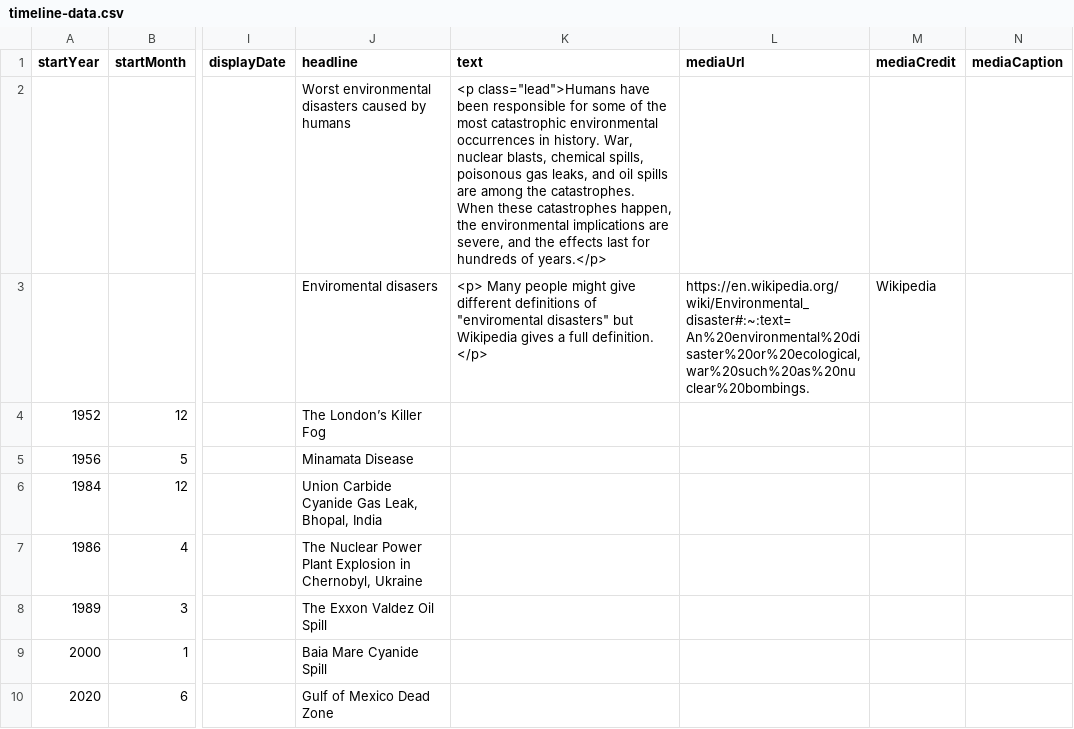
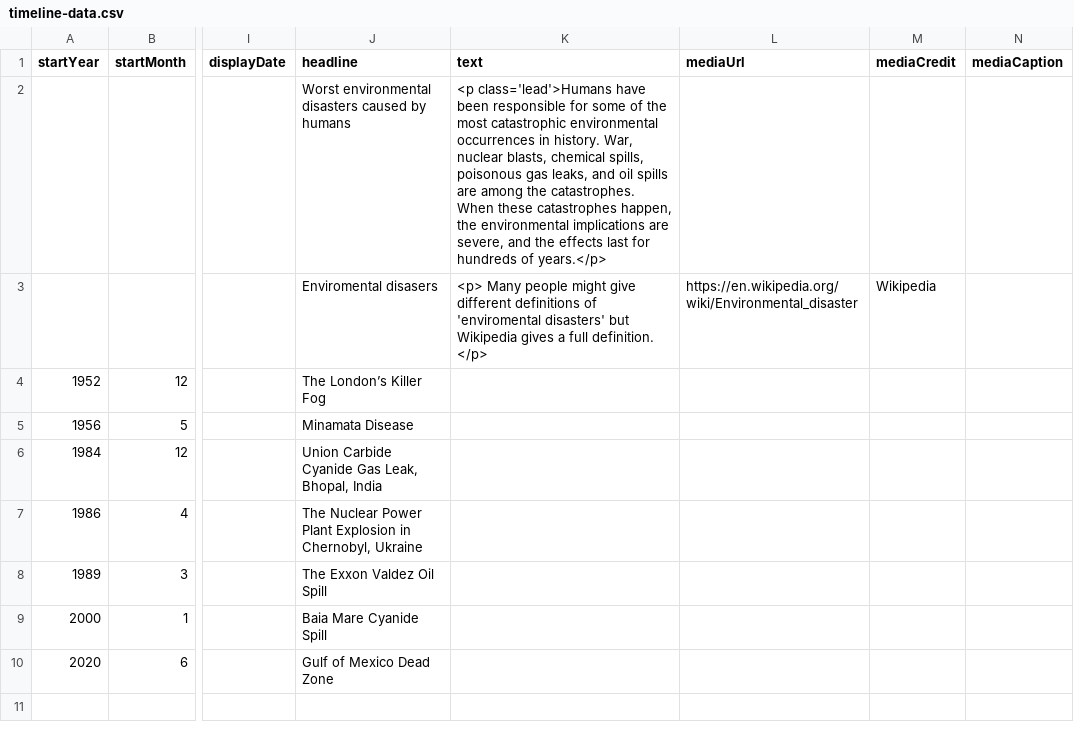
Before and after one commit to DeustoKom/MSGW2022-timeline, a CSV file: docs/smd/timeline-data.csv, drawn as a sheet; only a part is shown, gaps mark what is left out; the diff names each change by its address in the sheet, - before the commit and + after, or states it on an @@ line.

Commit message:
Attempt to fix quotes

```diff
--- a/docs/smd/timeline-data.csv
+++ b/docs/smd/timeline-data.csv
-K2 (text): <p class="lead">Humans have been…
+K2 (text): <p class='lead'>Humans have been…
-K3 (text): …definitions of "enviromental disasters" but Wikipedia…
+K3 (text): …definitions of 'enviromental disasters' but Wikipedia…
-L3 (mediaUrl): https://en.wikipedia.org/wiki/Environmental_disaster#:~:text=An%20environmental%20disaster%20or%20ecological,war%20such%20as%20nuclear%20bombings.
+L3 (mediaUrl): https://en.wikipedia.org/wiki/Environmental_disaster
```
